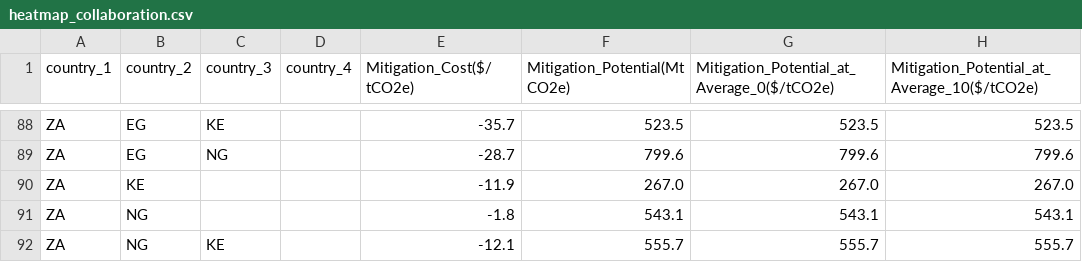
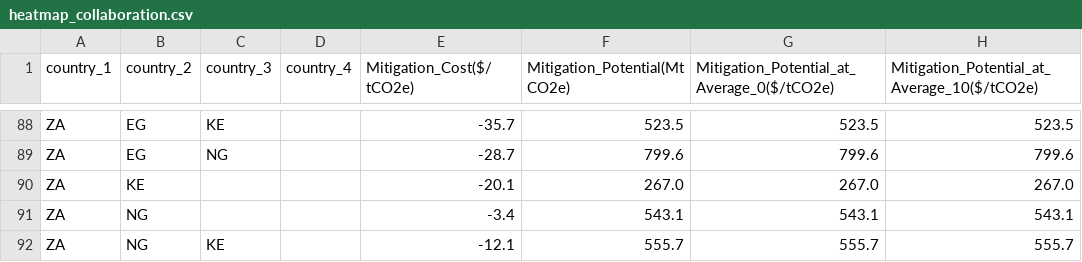
Before and after one commit to ConclusionNL/global-mitigation-potential-atlas, a CSV file: Src/Frontend/gmpa-web/script/vue/apps/home/stores/autarky-and-collaboration-data/heatmap_collaboration.csv, drawn as a sheet; only a part is shown, gaps mark what is left out; the diff names each change by its address in the sheet, - before the commit and + after, or states it on an @@ line.

```diff
--- a/Src/Frontend/gmpa-web/script/vue/apps/home/stores/autarky-and-collaboration-data/heatmap_collaboration.csv
+++ b/Src/Frontend/gmpa-web/script/vue/apps/home/stores/autarky-and-collaboration-data/heatmap_collaboration.csv
-E90 (Mitigation_Cost($/tCO2e)): -11.9
+E90 (Mitigation_Cost($/tCO2e)): -20.1
-E91 (Mitigation_Cost($/tCO2e)): -1.8
+E91 (Mitigation_Cost($/tCO2e)): -3.4
```
Also changed, not shown: Src/Frontend/gmpa-web/script/vue/apps/home/stores/autarky-and-collaboration-data/combined_data_autarky.csv, Src/Frontend/gmpa-web/script/vue/apps/home/stores/autarky-and-collaboration-data/combined_data_collaboration.csv, 3 other files.
